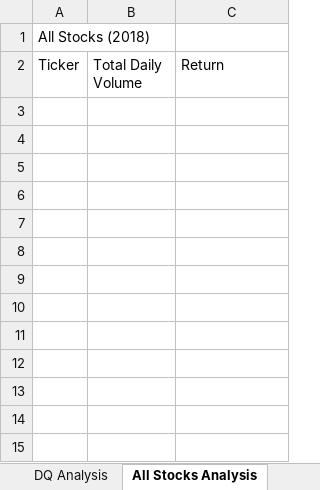
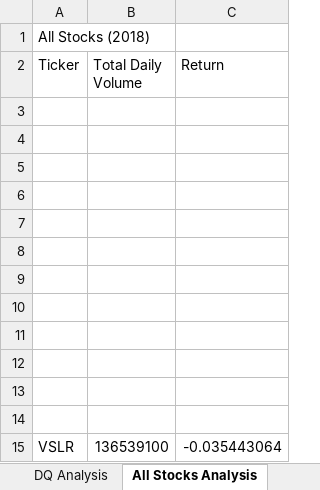
Before and after one commit to hhnguyenn/Stock-analysis, an Excel workbook: green_stocks .xlsm, sheet All Stocks Analysis, drawn as a sheet; values as stored, in another font and other column widths than the file's, no borders; the diff names each change by its address in the sheet, - before the commit and + after, or states it on an @@ line.

```diff
--- a/green_stocks .xlsm (sheet All Stocks Analysis)
+++ b/green_stocks .xlsm (sheet All Stocks Analysis)
+row 3: (empty)
+row 4: (empty)
+row 5: (empty)
+row 6: (empty)
+row 7: (empty)
+row 8: (empty)
+row 9: (empty)
+row 10: (empty)
+row 11: (empty)
+row 12: (empty)
+row 13: (empty)
+row 14: (empty)
+row 15: VSLR | 136539100 | -0.035443064
```
Also changed, not shown: sheet Nested Loops.
